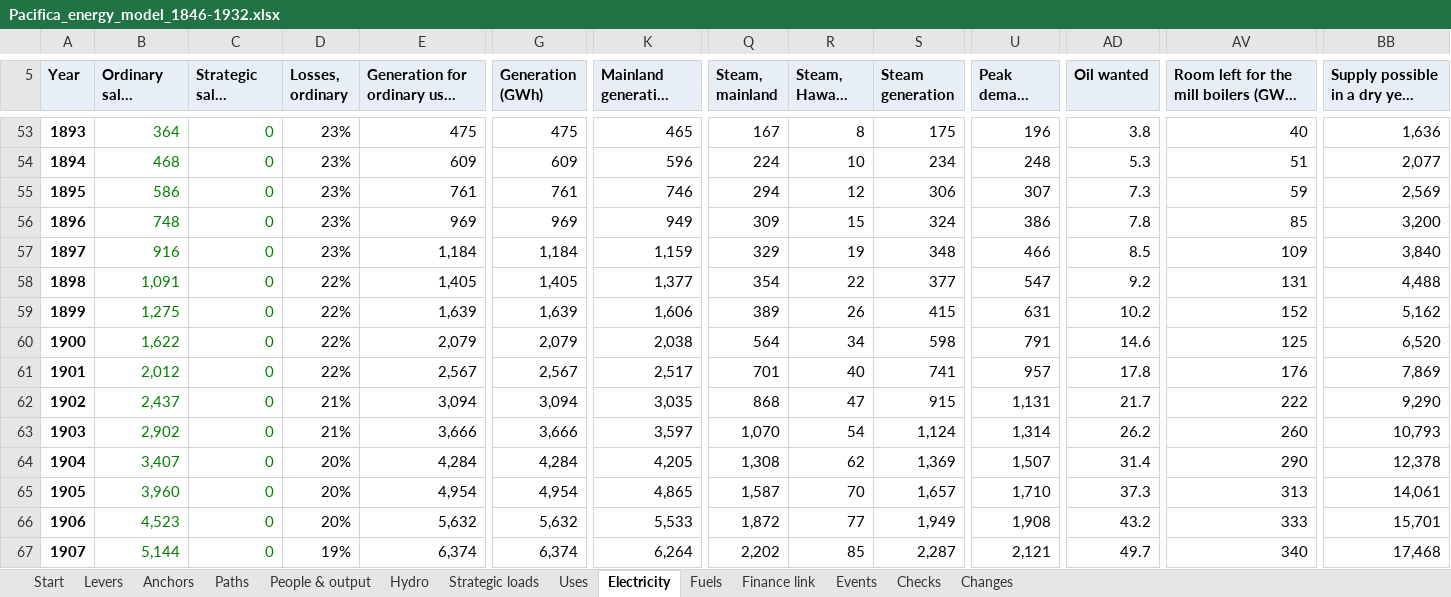
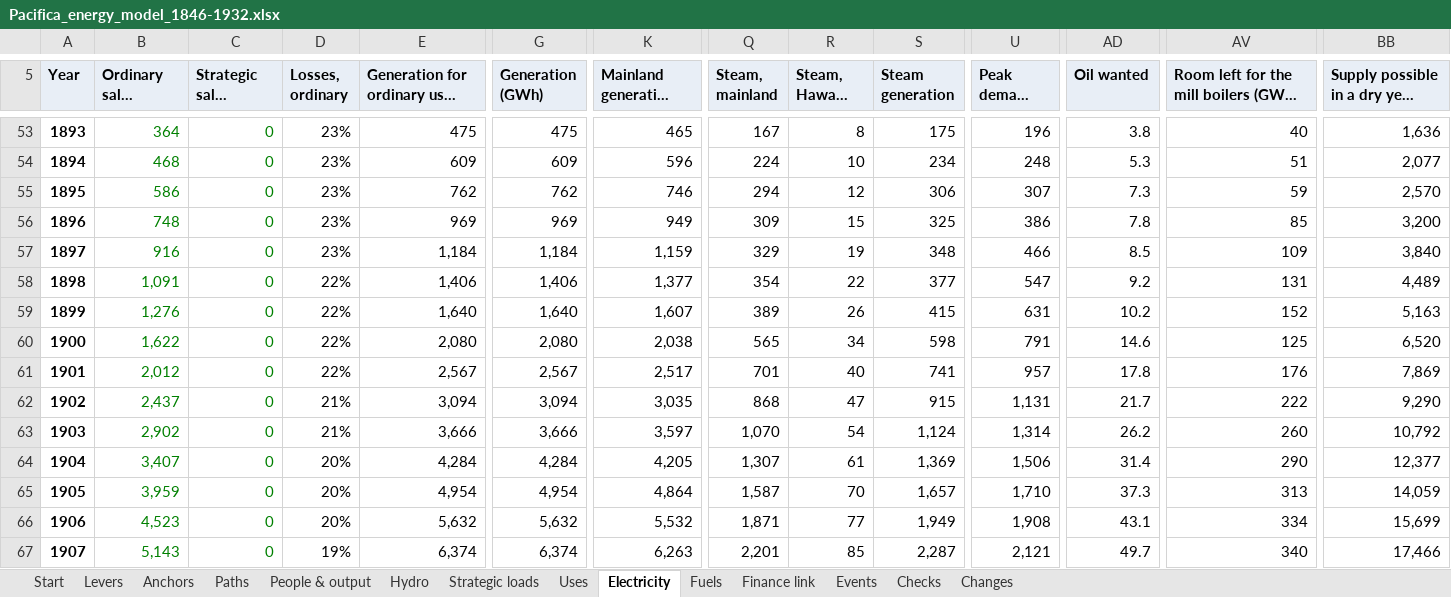
Before and after one commit to c-voelkle/pacifica, an Excel workbook: energy/Pacifica_energy_model_1846-1932.xlsx, sheet Electricity, drawn as a sheet; only a part is shown, gaps mark what is left out; long unchanged cells end in …; values as stored, in another font and other column widths than the file's, no borders; the diff covers the shown part only; the diff names each change by its address in the sheet, - before the commit and + after, or states it on an @@ line.

```diff
--- a/energy/Pacifica_energy_model_1846-1932.xlsx (sheet Electricity)
+++ b/energy/Pacifica_energy_model_1846-1932.xlsx (sheet Electricity)
-E55: 761
+E55: 762
-G55 (Generation (GWh)): 761
+G55 (Generation (GWh)): 762
-BB55: 2,569
+BB55: 2,570
-S56 (Steam generation): 324
+S56 (Steam generation): 325
-E58: 1,405
+E58: 1,406
-G58 (Generation (GWh)): 1,405
+G58 (Generation (GWh)): 1,406
-BB58: 4,488
+BB58: 4,489
-B59 (Ordinary sales (GWh)): 1,275
+B59 (Ordinary sales (GWh)): 1,276
-E59: 1,639
+E59: 1,640
-G59 (Generation (GWh)): 1,639
+G59 (Generation (GWh)): 1,640
-K59 (Mainland generation (GWh)): 1,606
+K59 (Mainland generation (GWh)): 1,607
-BB59: 5,162
+BB59: 5,163
-E60: 2,079
+E60: 2,080
-G60 (Generation (GWh)): 2,079
+G60 (Generation (GWh)): 2,080
-Q60 (Steam, mainland): 564
+Q60 (Steam, mainland): 565
-BB63: 10,793
+BB63: 10,792
-Q64 (Steam, mainland): 1,308
+Q64 (Steam, mainland): 1,307
-R64 (Steam, Hawaii (oil)): 62
+R64 (Steam, Hawaii (oil)): 61
-U64 (Peak demand (MW)): 1,507
+U64 (Peak demand (MW)): 1,506
-BB64: 12,378
+BB64: 12,377
-B65 (Ordinary sales (GWh)): 3,960
+B65 (Ordinary sales (GWh)): 3,959
-K65 (Mainland generation (GWh)): 4,865
+K65 (Mainland generation (GWh)): 4,864
-BB65: 14,061
+BB65: 14,059
-K66 (Mainland generation (GWh)): 5,533
+K66 (Mainland generation (GWh)): 5,532
-Q66 (Steam, mainland): 1,872
+Q66 (Steam, mainland): 1,871
-AD66 (Oil wanted): 43.2
+AD66 (Oil wanted): 43.1
-AV66: 333
+AV66: 334
-BB66: 15,701
+BB66: 15,699
-B67 (Ordinary sales (GWh)): 5,144
+B67 (Ordinary sales (GWh)): 5,143
-K67 (Mainland generation (GWh)): 6,264
+K67 (Mainland generation (GWh)): 6,263
-Q67 (Steam, mainland): 2,202
+Q67 (Steam, mainland): 2,201
-BB67: 17,468
+BB67: 17,466
```
Also changed, not shown: 544 edited cells elsewhere in this sheet, sheet People & output, sheet Fuels, sheet Uses, sheet Finance link, sheet Start, sheet Levers, 2 more sheets, formulas that keep their value, 15 other files.
